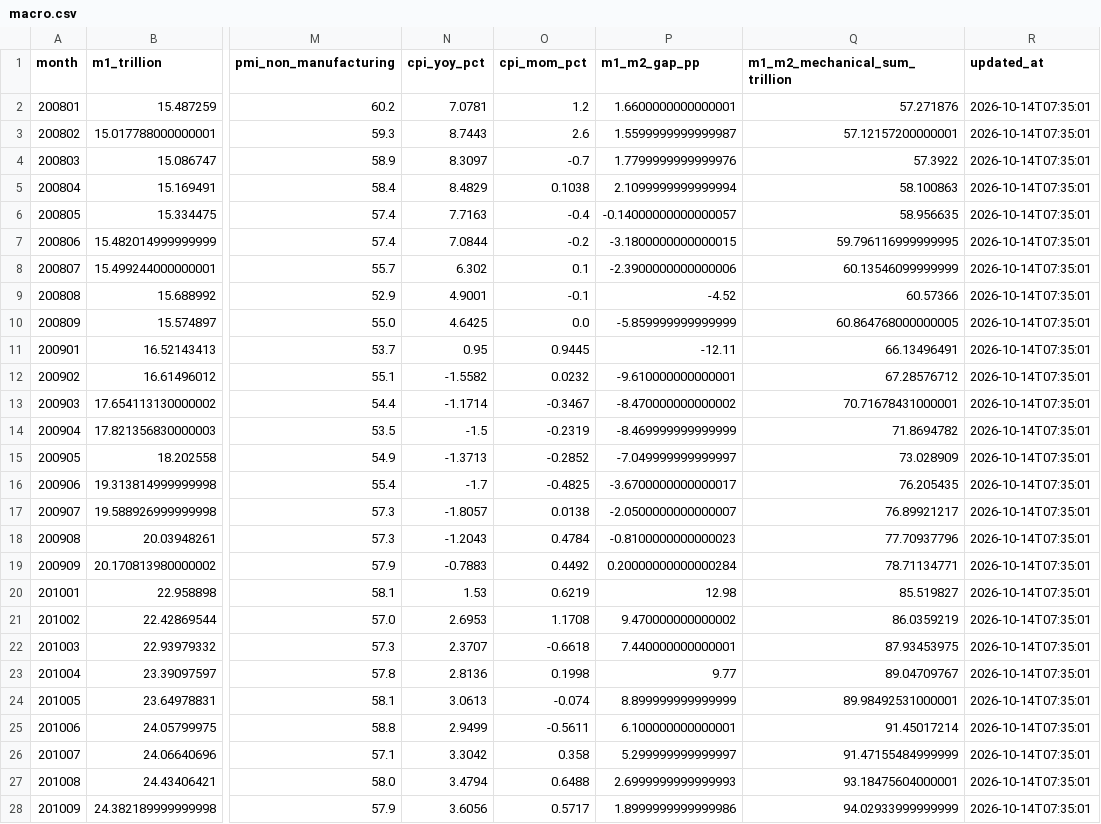
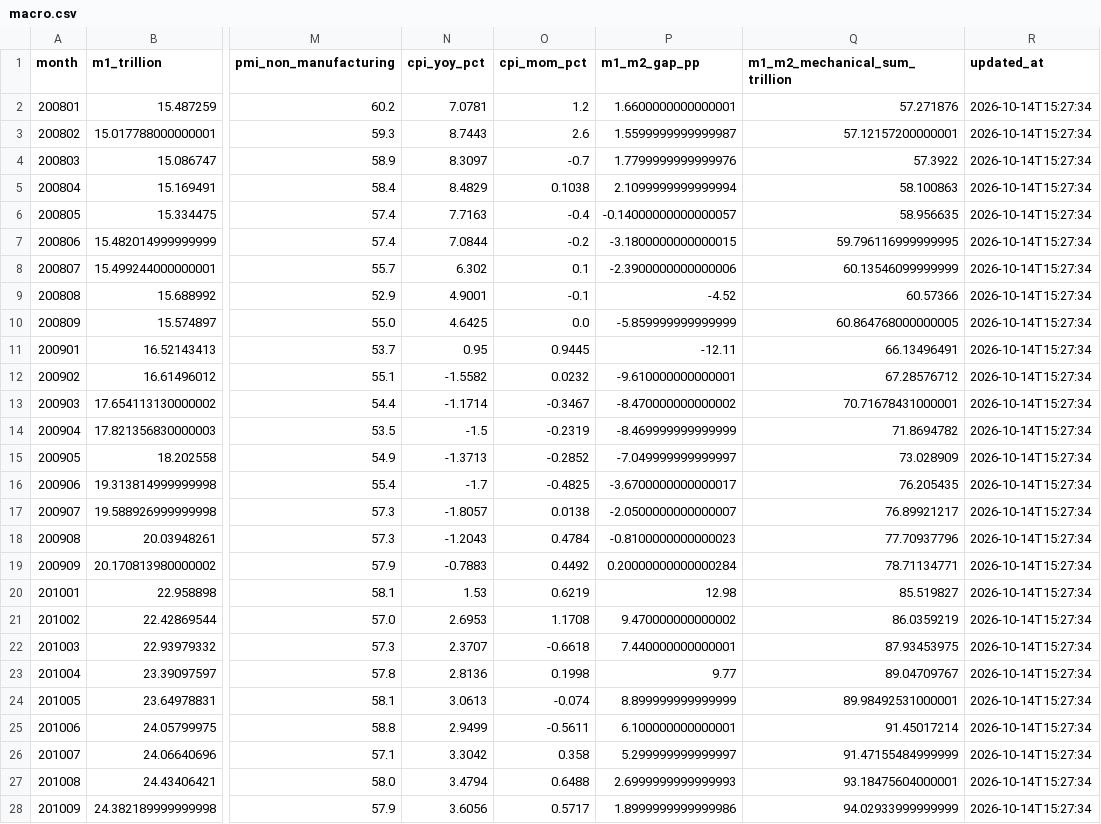
Before and after one commit to littlepeachh/macroscope-dashboard-v9, a CSV file: data/macro.csv, drawn as a sheet; only a part is shown, gaps mark what is left out; the diff covers the shown part only; the diff names each change by its address in the sheet, - before the commit and + after, or states it on an @@ line.

```diff
--- a/data/macro.csv
+++ b/data/macro.csv
-R2:R28 (updated_at): 2026-10-14T07:35:01
+R2:R28 (updated_at): 2026-10-14T15:27:34
```
Also changed, not shown: 152 edited cells elsewhere in this file, data/fund_subscription.csv, 2 other files.
